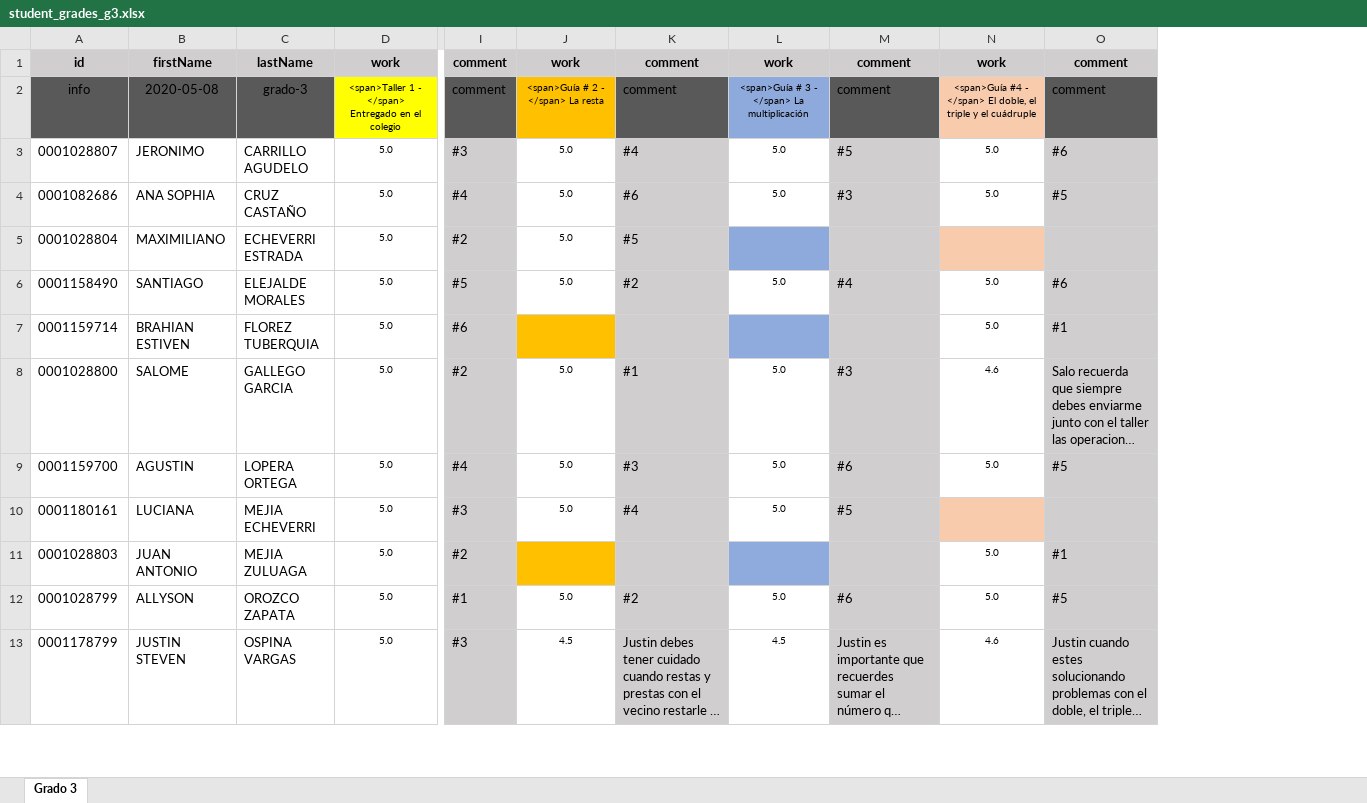
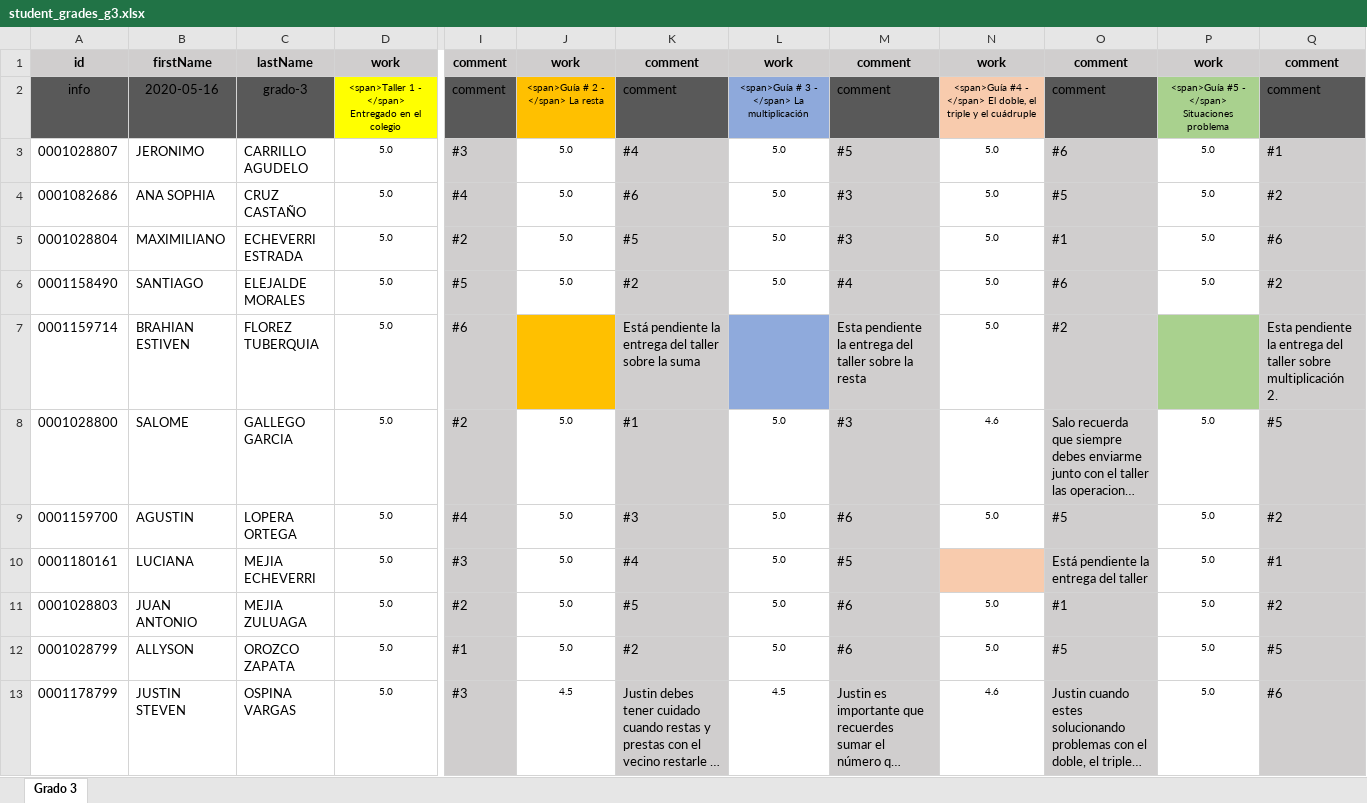
Before and after one commit to ywilken/fibonacho, an Excel workbook: _files/student_grades_g3.xlsx, sheet Grado 3, drawn as a sheet; only a part is shown, gaps mark what is left out; long unchanged cells end in …; values as stored, in another font and other column widths than the file's, no borders; the diff names each change by its address in the sheet, - before the commit and + after, or states it on an @@ line.

```diff
--- a/_files/student_grades_g3.xlsx (sheet Grado 3)
+++ b/_files/student_grades_g3.xlsx (sheet Grado 3)
+column P, rows 1-13: work | <span>Guía #5 - </span> Situaciones problema | 5.0 | 5.0 | 5.0 | 5.0 |  | 5.0 | 5.0 | 5.0 | 5.0 | 5.0 | 5.0
+column Q, rows 1-13: comment | comment | #1 | #2 | #6 | #2 | Esta pendiente la entrega del taller sobre multiplicación 2. | #5 | #2 | #1 | #2 | #5 | #6
-B2: 2020-05-08
+B2: 2020-05-16
-L5: (empty)
+L5: 5.0
-L5 fill: #8EA9DB
+L5 fill: none
-M5: (empty)
+M5: #3
-N5: (empty)
+N5: 5.0
-N5 fill: #F8CBAD
+N5 fill: none
-O5: (empty)
+O5: #1
-K7: (empty)
+K7: Está pendiente la entrega del taller sobre la suma
-M7: (empty)
+M7: Esta pendiente la entrega del taller sobre la resta
-O7: #1
+O7: #2
-O10: (empty)
+O10: Está pendiente la entrega del taller
-J11: (empty)
+J11: 5.0
-J11 fill: #FFC000
+J11 fill: none
-K11: (empty)
+K11: #5
-L11: (empty)
+L11: 5.0
-L11 fill: #8FAADC
+L11 fill: none
-M11: (empty)
+M11: #6
```
Also changed, not shown: _files/student_grades_g1.xlsx, _files/student_grades_g2.xlsx, 2 other files.
